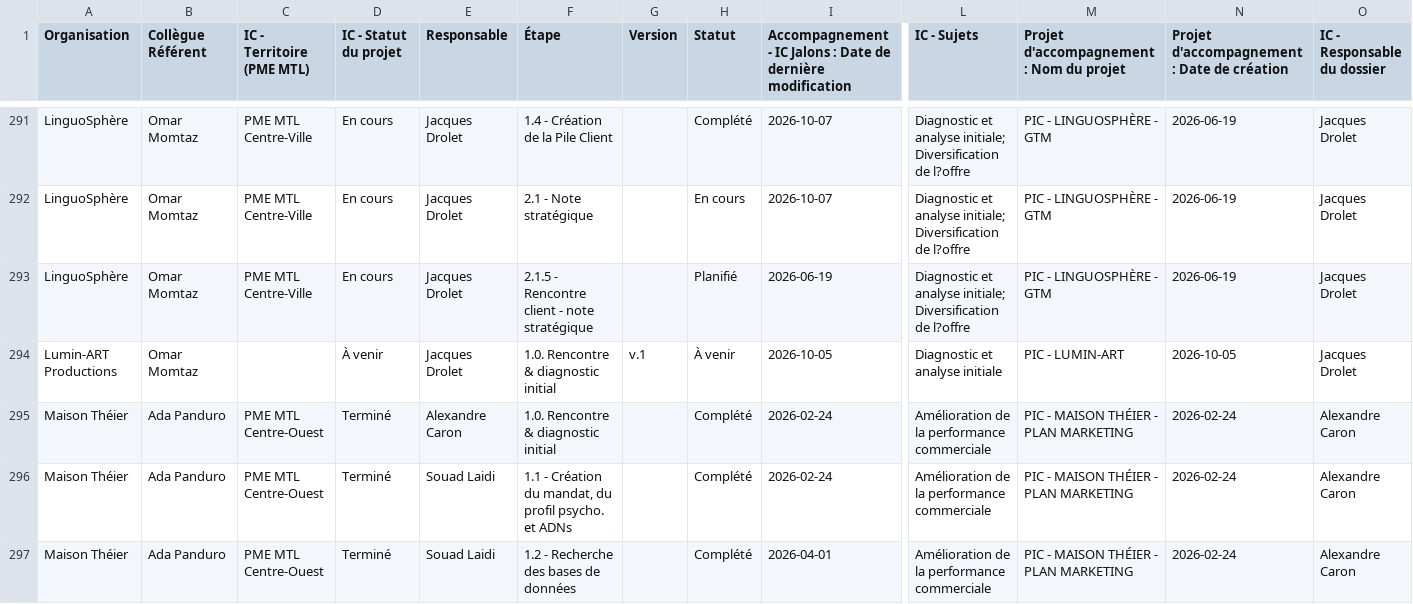
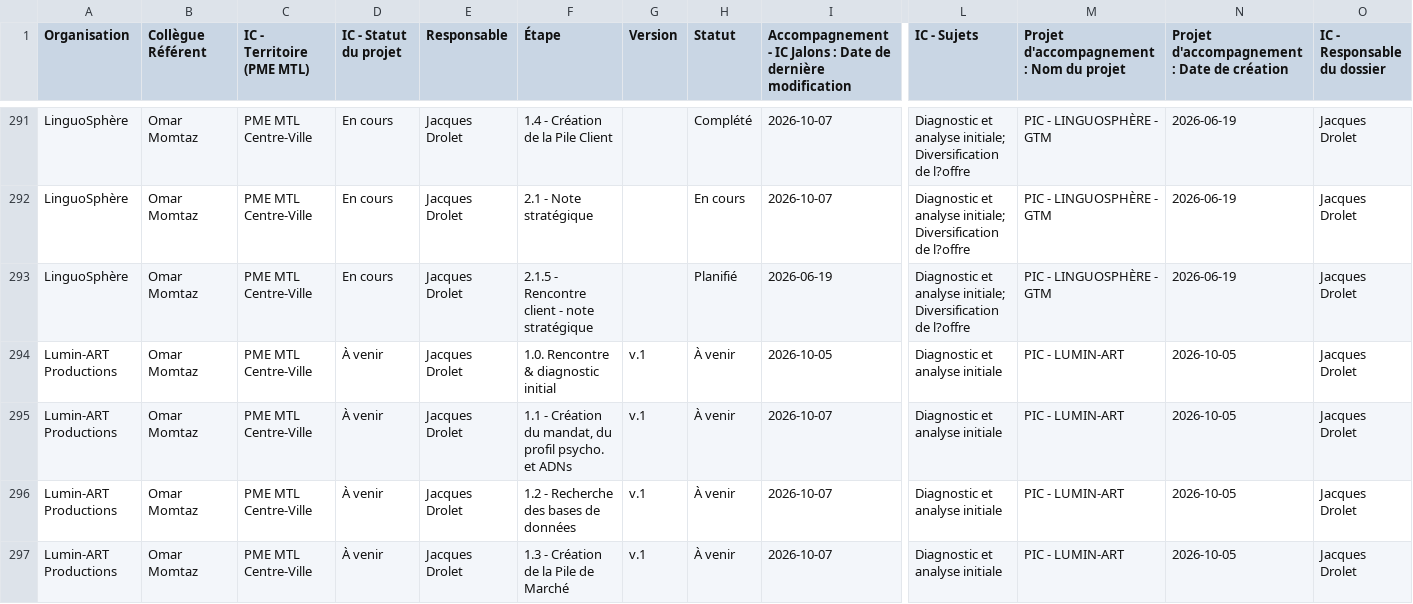
Before and after one commit to MagellanPIC/dossiers, a CSV file: data.csv, drawn as a sheet; only a part is shown, gaps mark what is left out; the shorter side is filled out with more unchanged rows; rows hold the shown columns only; the diff covers the shown part only; the diff names each change by its address in the sheet, - before the commit and + after, or states it on an @@ line.

Commit message:
Mise à jour data.csv - 2026-10-07

```diff
--- a/data.csv
+++ b/data.csv
-C294 (IC - Territoire (PME MTL)): (empty)
+C294 (IC - Territoire (PME MTL)): PME MTL Centre-Ville
+row 295: Lumin-ART Productions | Omar Momtaz | PME MTL Centre-Ville | À venir | Jacques Drolet | 1.1 - Création du mandat, du profil psycho. et ADNs | v.1 | À venir | 2026-10-07 | Diagnostic et analyse initiale | PIC - LUMIN-ART | 2026-10-05 | Jacques Drolet
+row 296: Lumin-ART Productions | Omar Momtaz | PME MTL Centre-Ville | À venir | Jacques Drolet | 1.2 - Recherche des bases de données | v.1 | À venir | 2026-10-07 | Diagnostic et analyse initiale | PIC - LUMIN-ART | 2026-10-05 | Jacques Drolet
+row 297: Lumin-ART Productions | Omar Momtaz | PME MTL Centre-Ville | À venir | Jacques Drolet | 1.3 - Création de la Pile de Marché | v.1 | À venir | 2026-10-07 | Diagnostic et analyse initiale | PIC - LUMIN-ART | 2026-10-05 | Jacques Drolet
```
Also changed, not shown: 8 added rows and 8 edited cells elsewhere in this file.
